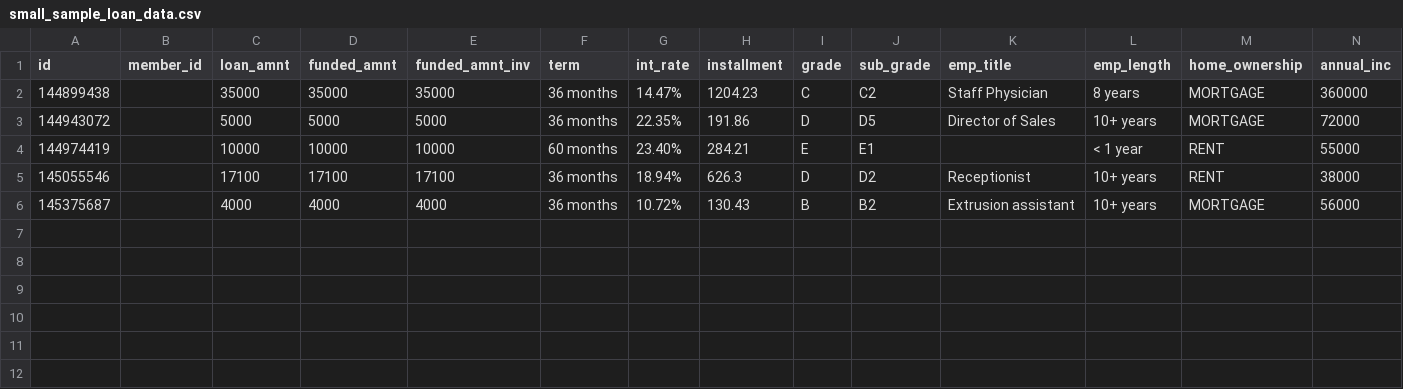
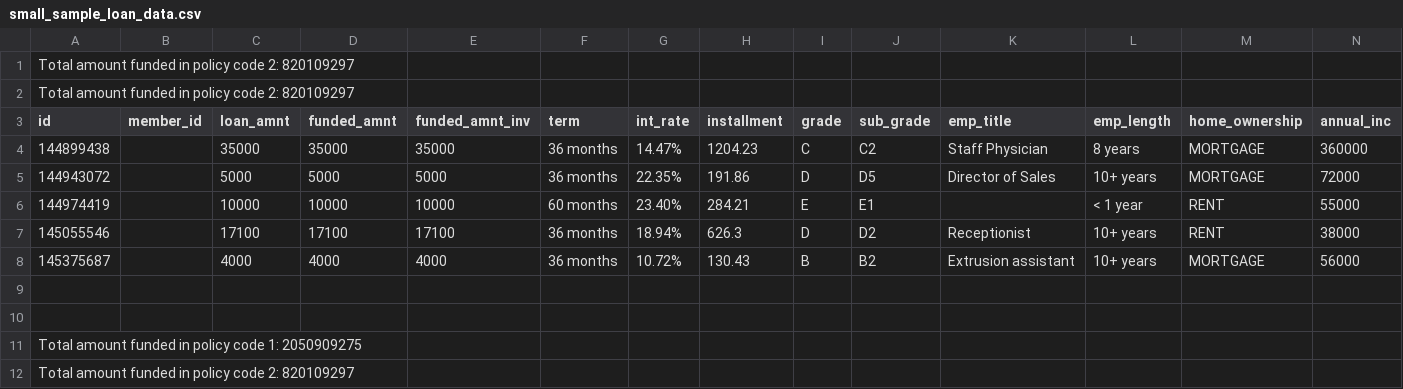
Before and after one commit to tammyztian/dv01, a CSV file: main/data/small_sample_loan_data.csv, drawn as a sheet; only a part is shown; rows hold the shown columns only; the diff names each change by its address in the sheet, - before the commit and + after, or states it on an @@ line.

```diff
--- a/main/data/small_sample_loan_data.csv
+++ b/main/data/small_sample_loan_data.csv
+row 1: Total amount funded in policy code 2: 820109297
+row 2: Total amount funded in policy code 2: 820109297
+row 9: (empty)
+row 10: (empty)
+row 11: Total amount funded in policy code 1: 2050909275
+row 12: Total amount funded in policy code 2: 820109297
```
Also changed, not shown: 4 other files.
